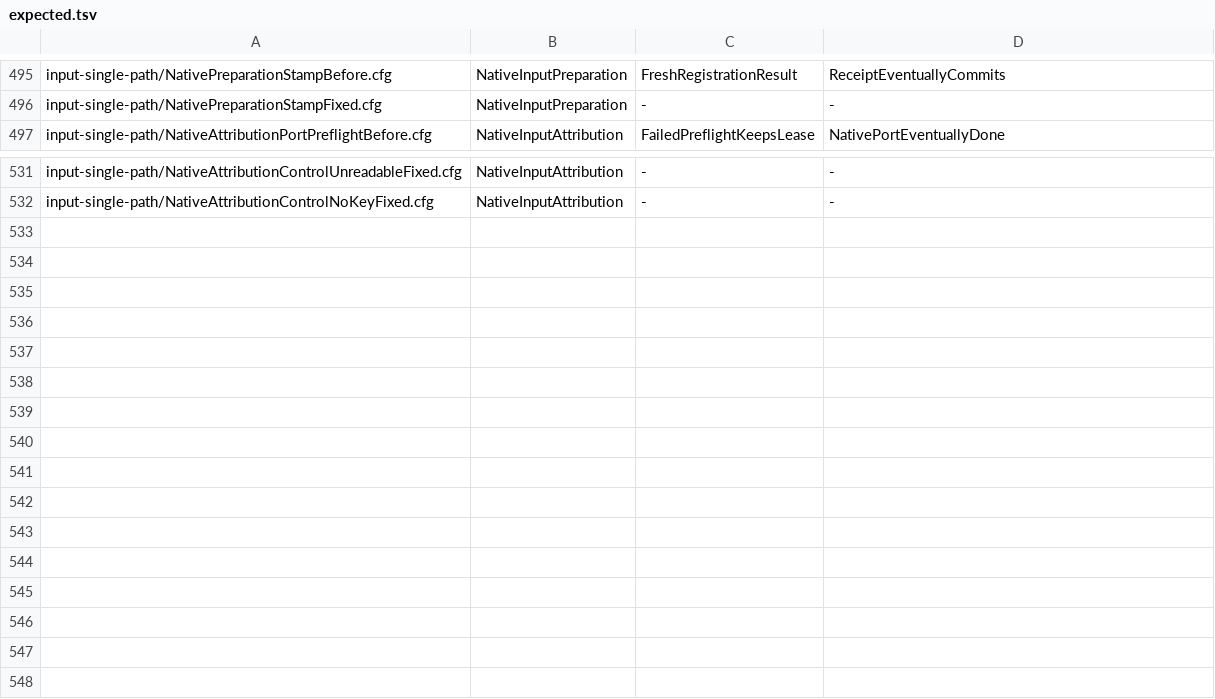
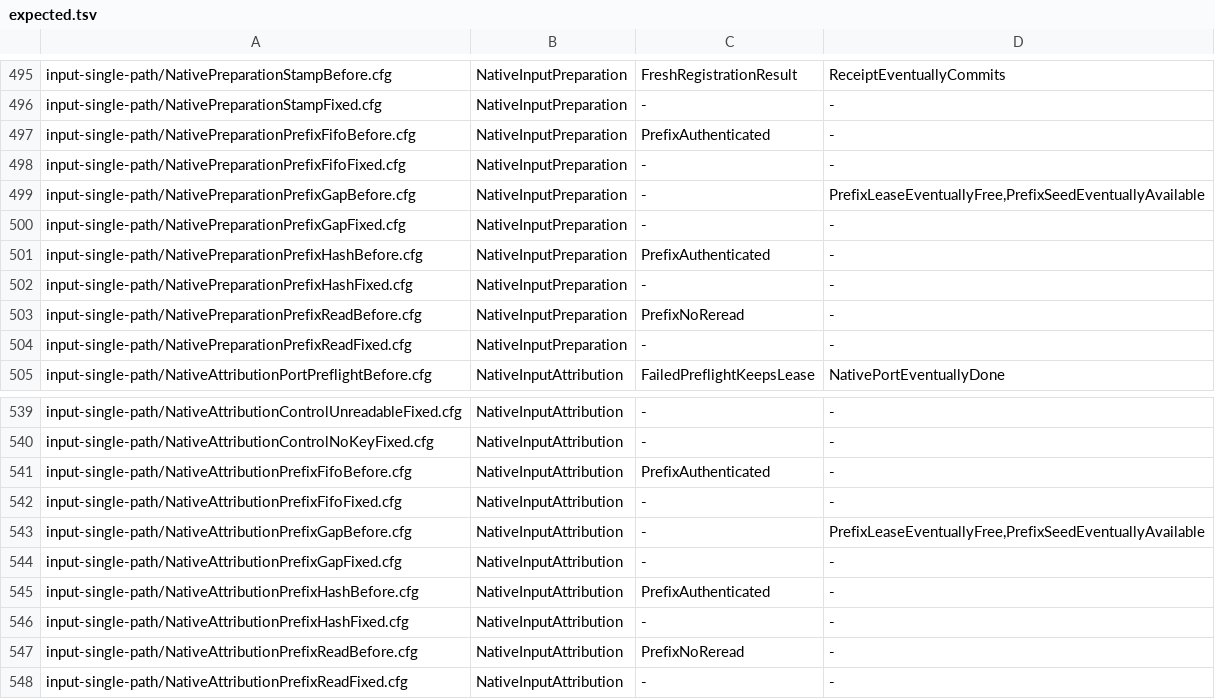
Before and after one commit to itismyfield/AgentDesk, a TSV file: docs/statecharts/expected.tsv, drawn as a sheet; only a part is shown, gaps mark what is left out; the diff names each change by its address in the sheet, - before the commit and + after, or states it on an @@ line.

```diff
--- a/docs/statecharts/expected.tsv
+++ b/docs/statecharts/expected.tsv
+row 497: input-single-path/NativePreparationPrefixFifoBefore.cfg | NativeInputPreparation | PrefixAuthenticated | -
+row 498: input-single-path/NativePreparationPrefixFifoFixed.cfg | NativeInputPreparation | - | -
+row 499: input-single-path/NativePreparationPrefixGapBefore.cfg | NativeInputPreparation | - | PrefixLeaseEventuallyFree,PrefixSeedEventuallyAvailable
+row 500: input-single-path/NativePreparationPrefixGapFixed.cfg | NativeInputPreparation | - | -
+row 501: input-single-path/NativePreparationPrefixHashBefore.cfg | NativeInputPreparation | PrefixAuthenticated | -
+row 502: input-single-path/NativePreparationPrefixHashFixed.cfg | NativeInputPreparation | - | -
+row 503: input-single-path/NativePreparationPrefixReadBefore.cfg | NativeInputPreparation | PrefixNoReread | -
+row 504: input-single-path/NativePreparationPrefixReadFixed.cfg | NativeInputPreparation | - | -
+row 541: input-single-path/NativeAttributionPrefixFifoBefore.cfg | NativeInputAttribution | PrefixAuthenticated | -
+row 542: input-single-path/NativeAttributionPrefixFifoFixed.cfg | NativeInputAttribution | - | -
+row 543: input-single-path/NativeAttributionPrefixGapBefore.cfg | NativeInputAttribution | - | PrefixLeaseEventuallyFree,PrefixSeedEventuallyAvailable
+row 544: input-single-path/NativeAttributionPrefixGapFixed.cfg | NativeInputAttribution | - | -
+row 545: input-single-path/NativeAttributionPrefixHashBefore.cfg | NativeInputAttribution | PrefixAuthenticated | -
+row 546: input-single-path/NativeAttributionPrefixHashFixed.cfg | NativeInputAttribution | - | -
+row 547: input-single-path/NativeAttributionPrefixReadBefore.cfg | NativeInputAttribution | PrefixNoReread | -
+row 548: input-single-path/NativeAttributionPrefixReadFixed.cfg | NativeInputAttribution | - | -
```
Also changed, not shown: 24 other files.
